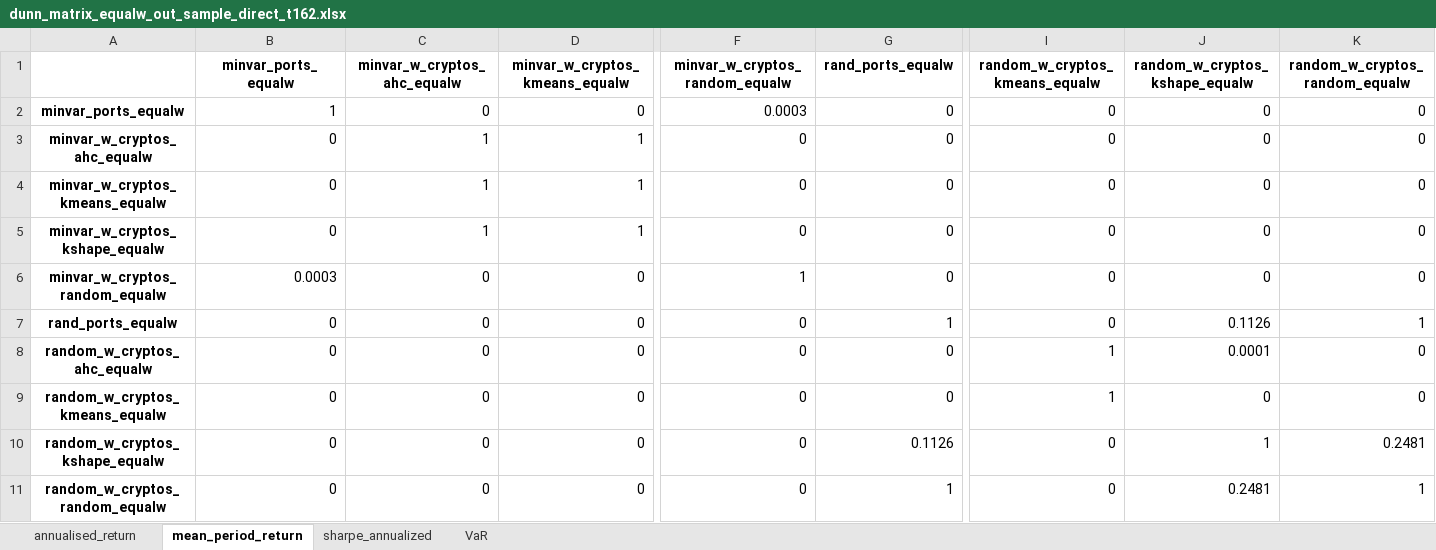
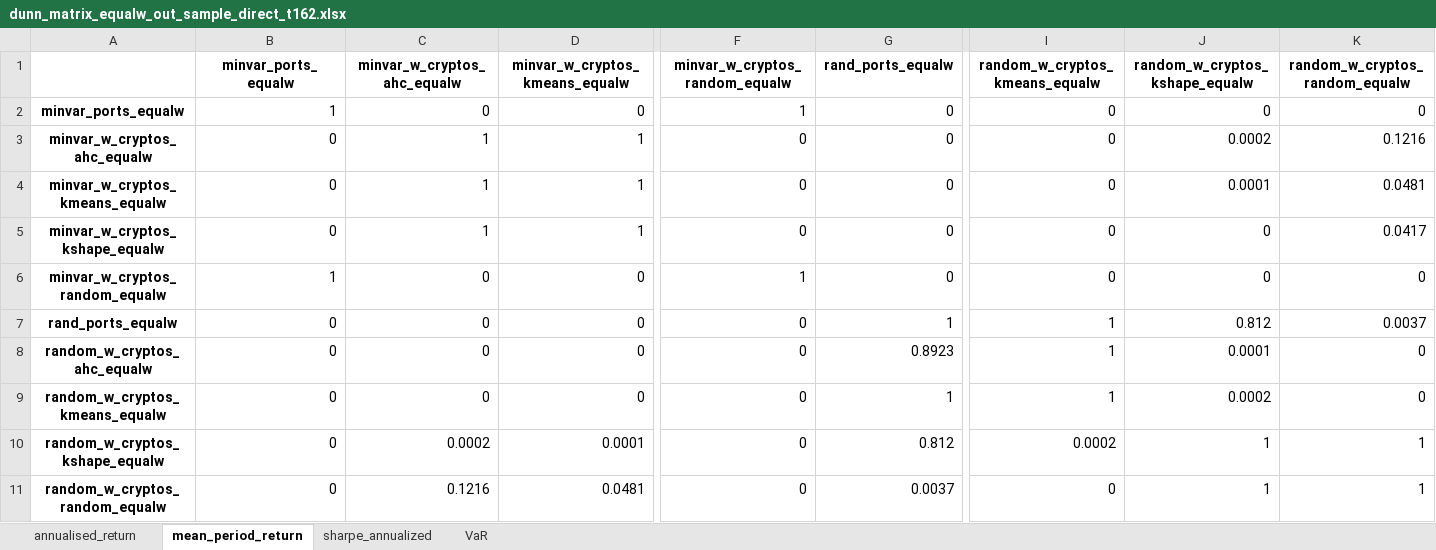
Before and after one commit to KirillKovalchuk02/thesis_clustering, an Excel workbook: out_of_sample_direct_results/dunn_matrix_equalw_out_sample_direct_t162.xlsx, sheet mean_period_return, drawn as a sheet; only a part is shown, gaps mark what is left out; values as stored, in another font and other column widths than the file's, no borders; the diff covers the shown part only; the diff names each change by its address in the sheet, - before the commit and + after, or states it on an @@ line.

```diff
--- a/out_of_sample_direct_results/dunn_matrix_equalw_out_sample_direct_t162.xlsx (sheet mean_period_return)
+++ b/out_of_sample_direct_results/dunn_matrix_equalw_out_sample_direct_t162.xlsx (sheet mean_period_return)
-F2 (minvar_w_cryptos_random_equalw): 0.0003
+F2 (minvar_w_cryptos_random_equalw): 1
-J3 (random_w_cryptos_kshape_equalw): 0
+J3 (random_w_cryptos_kshape_equalw): 0.0002
-K3 (random_w_cryptos_random_equalw): 0
+K3 (random_w_cryptos_random_equalw): 0.1216
-J4 (random_w_cryptos_kshape_equalw): 0
+J4 (random_w_cryptos_kshape_equalw): 0.0001
-K4 (random_w_cryptos_random_equalw): 0
+K4 (random_w_cryptos_random_equalw): 0.0481
-K5 (random_w_cryptos_random_equalw): 0
+K5 (random_w_cryptos_random_equalw): 0.0417
-B6 (minvar_ports_equalw): 0.0003
+B6 (minvar_ports_equalw): 1
-I7 (random_w_cryptos_kmeans_equalw): 0
+I7 (random_w_cryptos_kmeans_equalw): 1
-J7 (random_w_cryptos_kshape_equalw): 0.1126
+J7 (random_w_cryptos_kshape_equalw): 0.812
-K7 (random_w_cryptos_random_equalw): 1
+K7 (random_w_cryptos_random_equalw): 0.0037
-G8 (rand_ports_equalw): 0
+G8 (rand_ports_equalw): 0.8923
-G9 (rand_ports_equalw): 0
+G9 (rand_ports_equalw): 1
-J9 (random_w_cryptos_kshape_equalw): 0
+J9 (random_w_cryptos_kshape_equalw): 0.0002
-C10 (minvar_w_cryptos_ahc_equalw): 0
+C10 (minvar_w_cryptos_ahc_equalw): 0.0002
-D10 (minvar_w_cryptos_kmeans_equalw): 0
+D10 (minvar_w_cryptos_kmeans_equalw): 0.0001
-G10 (rand_ports_equalw): 0.1126
+G10 (rand_ports_equalw): 0.812
-I10 (random_w_cryptos_kmeans_equalw): 0
+I10 (random_w_cryptos_kmeans_equalw): 0.0002
-K10 (random_w_cryptos_random_equalw): 0.2481
+K10 (random_w_cryptos_random_equalw): 1
-C11 (minvar_w_cryptos_ahc_equalw): 0
+C11 (minvar_w_cryptos_ahc_equalw): 0.1216
-D11 (minvar_w_cryptos_kmeans_equalw): 0
+D11 (minvar_w_cryptos_kmeans_equalw): 0.0481
-G11 (rand_ports_equalw): 1
+G11 (rand_ports_equalw): 0.0037
-J11 (random_w_cryptos_kshape_equalw): 0.2481
+J11 (random_w_cryptos_kshape_equalw): 1
```
Also changed, not shown: 2 edited cells elsewhere in this sheet, sheet sharpe_annualized, sheet annualised_return, sheet VaR, out_of_sample_direct_results/dunn_matrix_equalw_out_sample_direct_t189.xlsx, out_of_sample_direct_results/dunn_matrix_equalw_out_sample_direct_t252.xlsx, 12 other files.
